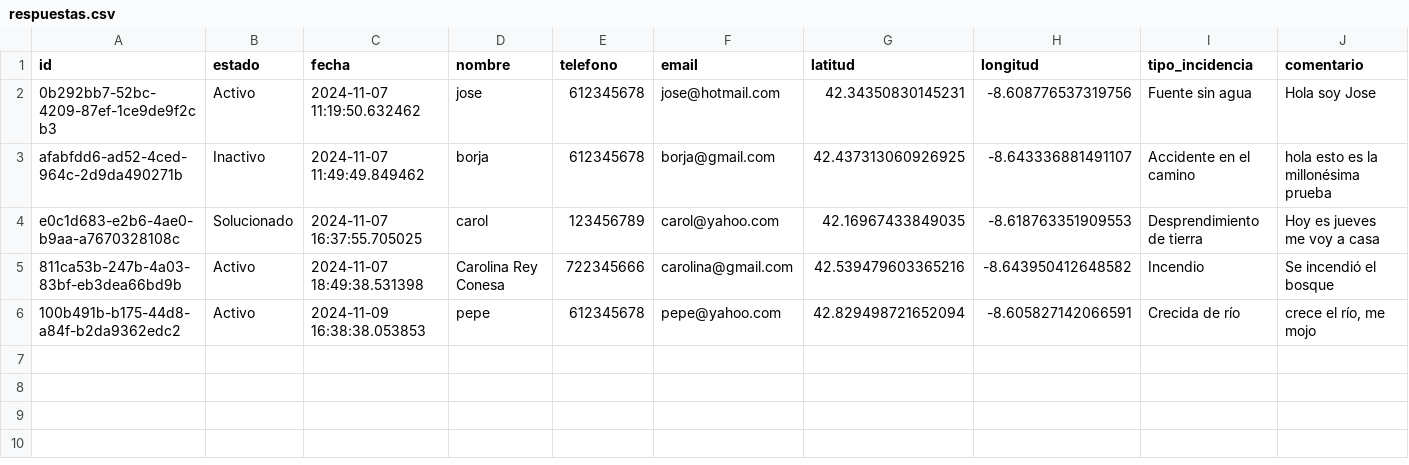
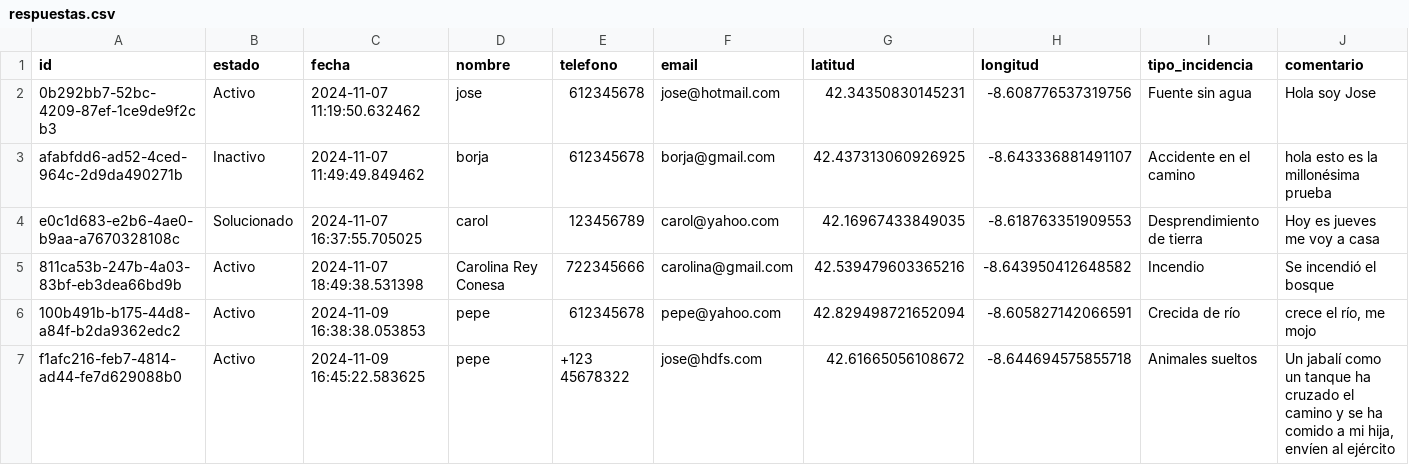
Before and after one commit to manoelmellid/smetria, a CSV file: respuestas.csv, drawn as a sheet.

Commit message:
Guardar respuesta ID: f1afc216-feb7-4814-ad44-fe7d629088b0

```diff
--- a/respuestas.csv
+++ b/respuestas.csv
@@ -6 +6,2 @@ e0c1d683-e2b6-4ae0-b9aa-a7670328108c,Solucionado,2024-11-07 16:37:55.705025,caro
 100b491b-b175-44d8-a84f-b2da9362edc2,Activo,2024-11-09 16:38:38.053853,pepe,612345678,pepe@yahoo.com,42.829498721652094,-8.605827142066591,Crecida de río,"crece el río, me mojo"
+f1afc216-feb7-4814-ad44-fe7d629088b0,Activo,2024-11-09 16:45:22.583625,pepe,+123 45678322,jose@hdfs.com,42.61665056108672,-8.644694575855718,Animales sueltos,"Un jabalí como un tanque ha cruzado el camino y se ha comido a mi hija, envíen al ejército"
```
